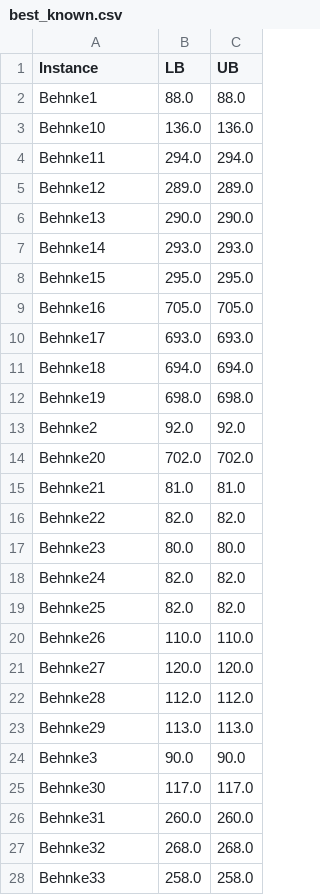
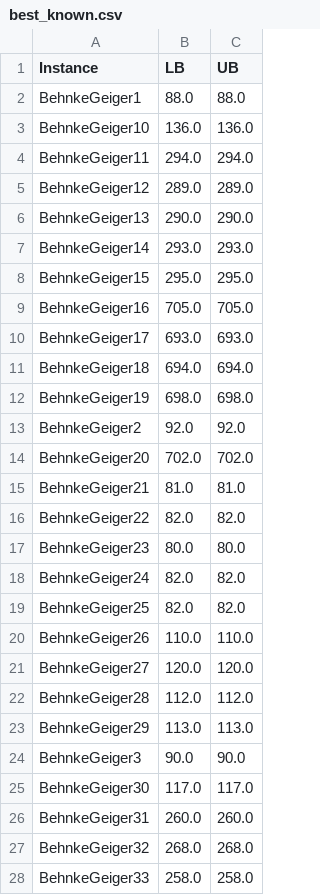
Before and after one commit to itsvoit/FJSSP-W-Competition, a CSV file: instances/InstanceData/FJSSP-W/best_known.csv, drawn as a sheet; only a part is shown; the diff covers the shown part only.

Commit message:
Update best known solutions

```diff
--- a/instances/InstanceData/FJSSP-W/best_known.csv
+++ b/instances/InstanceData/FJSSP-W/best_known.csv
@@ -1,28 +1,28 @@
 Instance;LB;UB;
-Behnke1;88.0;88.0
-Behnke10;136.0;136.0
-Behnke11;294.0;294.0
-Behnke12;289.0;289.0
-Behnke13;290.0;290.0
-Behnke14;293.0;293.0
-Behnke15;295.0;295.0
-Behnke16;705.0;705.0
-Behnke17;693.0;693.0
-Behnke18;694.0;694.0
-Behnke19;698.0;698.0
-Behnke2;92.0;92.0
-Behnke20;702.0;702.0
-Behnke21;81.0;81.0
-Behnke22;82.0;82.0
-Behnke23;80.0;80.0
-Behnke24;82.0;82.0
-Behnke25;82.0;82.0
-Behnke26;110.0;110.0
-Behnke27;120.0;120.0
-Behnke28;112.0;112.0
-Behnke29;113.0;113.0
-Behnke3;90.0;90.0
-Behnke30;117.0;117.0
-Behnke31;260.0;260.0
-Behnke32;268.0;268.0
-Behnke33;258.0;258.0
+BehnkeGeiger1;88.0;88.0
+BehnkeGeiger10;136.0;136.0
+BehnkeGeiger11;294.0;294.0
+BehnkeGeiger12;289.0;289.0
+BehnkeGeiger13;290.0;290.0
+BehnkeGeiger14;293.0;293.0
+BehnkeGeiger15;295.0;295.0
+BehnkeGeiger16;705.0;705.0
+BehnkeGeiger17;693.0;693.0
+BehnkeGeiger18;694.0;694.0
+BehnkeGeiger19;698.0;698.0
+BehnkeGeiger2;92.0;92.0
+BehnkeGeiger20;702.0;702.0
+BehnkeGeiger21;81.0;81.0
+BehnkeGeiger22;82.0;82.0
+BehnkeGeiger23;80.0;80.0
+BehnkeGeiger24;82.0;82.0
+BehnkeGeiger25;82.0;82.0
+BehnkeGeiger26;110.0;110.0
+BehnkeGeiger27;120.0;120.0
+BehnkeGeiger28;112.0;112.0
+BehnkeGeiger29;113.0;113.0
+BehnkeGeiger3;90.0;90.0
+BehnkeGeiger30;117.0;117.0
+BehnkeGeiger31;260.0;260.0
+BehnkeGeiger32;268.0;268.0
+BehnkeGeiger33;258.0;258.0
```
Also changed, not shown: 33 edited cells elsewhere in this file, 1 other file.
